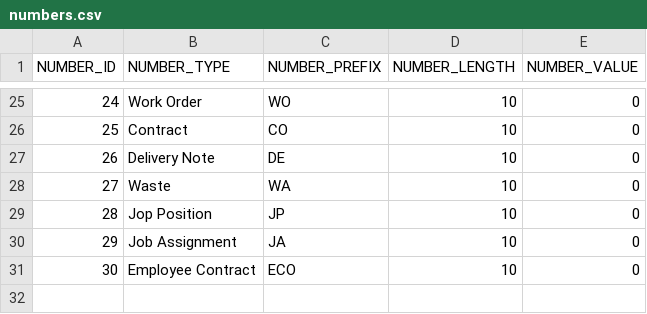
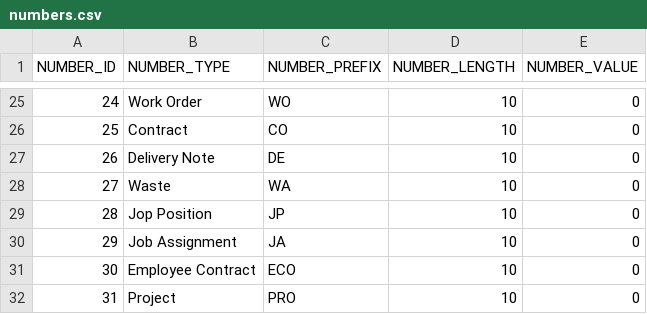
Before and after one commit to codbex/codbex-number-generator-data, a CSV file: codbex-number-generator-data/numbers.csv, drawn as a sheet; only a part is shown, gaps mark what is left out.

Commit message:
Add Project Number template

```diff
--- a/codbex-number-generator-data/numbers.csv
+++ b/codbex-number-generator-data/numbers.csv
@@ -31 +31,2 @@ NUMBER_ID,NUMBER_TYPE,NUMBER_PREFIX,NUMBER_LENGTH,NUMBER_VALUE
 30,Employee Contract,ECO,10,0
+31,Project,PRO,10,0
```
